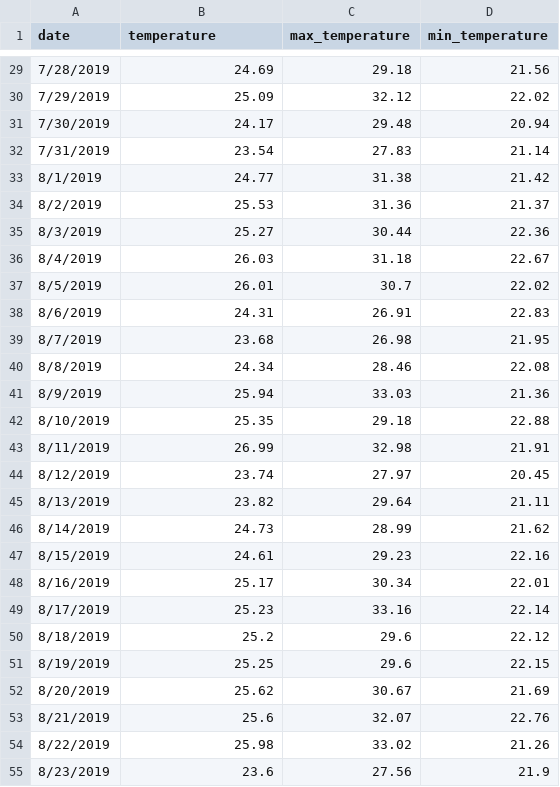
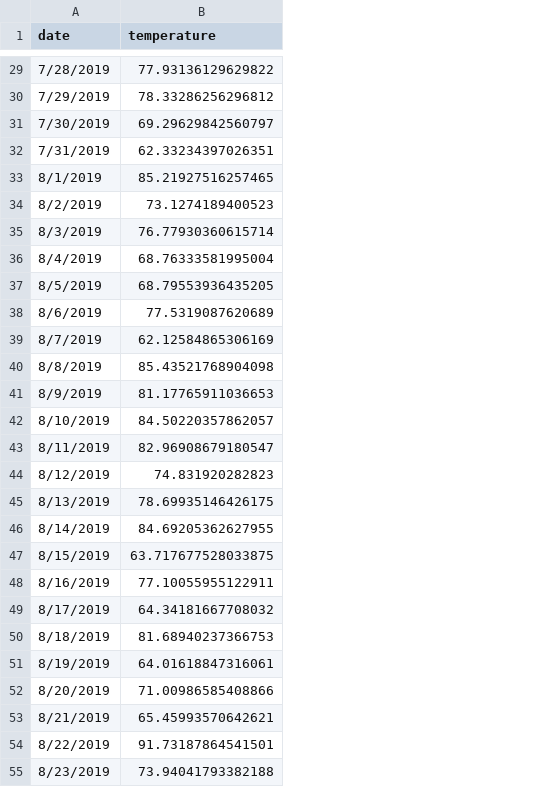
Before and after one commit to teohangxanh/5320, a CSV file: ICE-7/Fake temperature.csv, drawn as a sheet; only a part is shown, gaps mark what is left out; the diff covers the shown part only; the diff names each change by its address in the sheet, - before the commit and + after, or states it on an @@ line.

Commit message:
Create fake temperature data

```diff
--- a/ICE-7/Fake temperature.csv
+++ b/ICE-7/Fake temperature.csv
-column C (max_temperature), rows 29-55: 29.18 | 32.12 | 29.48 | 27.83 | 31.38 | 31.36 | 30.44 | 31.18 | 30.7 | 26.91 | 26.98 | 28.46 | 33.03 | 29.18 | 32.98 | 27.97 | 29.64 | 28.99 | 29.23 | 30.34 | 33.16 | 29.6 | 29.6 | 30.67 | 32.07 | 33.02 | 27.56
-column D (min_temperature), rows 29-55: 21.56 | 22.02 | 20.94 | 21.14 | 21.42 | 21.37 | 22.36 | 22.67 | 22.02 | 22.83 | 21.95 | 22.08 | 21.36 | 22.88 | 21.91 | 20.45 | 21.11 | 21.62 | 22.16 | 22.01 | 22.14 | 22.12 | 22.15 | 21.69 | 22.76 | 21.26 | 21.9
-B29 (temperature): 24.69
+B29 (temperature): 77.93136129629822
-B30 (temperature): 25.09
+B30 (temperature): 78.33286256296812
-B31 (temperature): 24.17
+B31 (temperature): 69.29629842560797
-B32 (temperature): 23.54
+B32 (temperature): 62.33234397026351
-B33 (temperature): 24.77
+B33 (temperature): 85.21927516257465
-B34 (temperature): 25.53
+B34 (temperature): 73.1274189400523
-B35 (temperature): 25.27
+B35 (temperature): 76.77930360615714
-B36 (temperature): 26.03
+B36 (temperature): 68.76333581995004
-B37 (temperature): 26.01
+B37 (temperature): 68.79553936435205
-B38 (temperature): 24.31
+B38 (temperature): 77.5319087620689
-B39 (temperature): 23.68
+B39 (temperature): 62.12584865306169
-B40 (temperature): 24.34
+B40 (temperature): 85.43521768904098
-B41 (temperature): 25.94
+B41 (temperature): 81.17765911036653
-B42 (temperature): 25.35
+B42 (temperature): 84.50220357862057
-B43 (temperature): 26.99
+B43 (temperature): 82.96908679180547
-B44 (temperature): 23.74
+B44 (temperature): 74.831920282823
-B45 (temperature): 23.82
+B45 (temperature): 78.69935146426175
-B46 (temperature): 24.73
+B46 (temperature): 84.69205362627955
-B47 (temperature): 24.61
+B47 (temperature): 63.717677528033875
-B48 (temperature): 25.17
+B48 (temperature): 77.10055955122911
-B49 (temperature): 25.23
+B49 (temperature): 64.34181667708032
-B50 (temperature): 25.2
+B50 (temperature): 81.68940237366753
-B51 (temperature): 25.25
+B51 (temperature): 64.01618847316061
-B52 (temperature): 25.62
+B52 (temperature): 71.00986585408866
-B53 (temperature): 25.6
+B53 (temperature): 65.45993570642621
-B54 (temperature): 25.98
+B54 (temperature): 91.73187864541501
-B55 (temperature): 23.6
+B55 (temperature): 73.94041793382188
```
Also changed, not shown: 126 edited cells elsewhere in this file.
